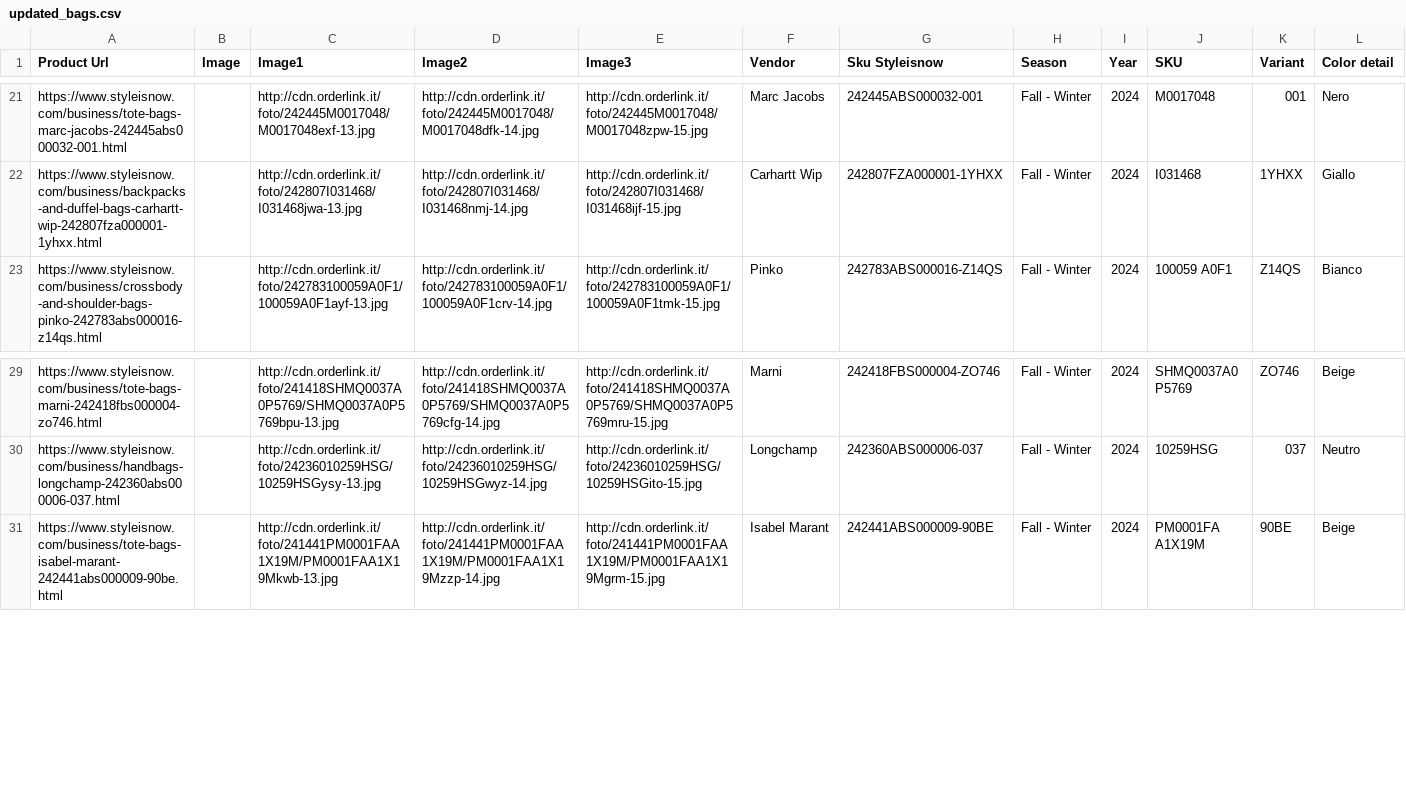
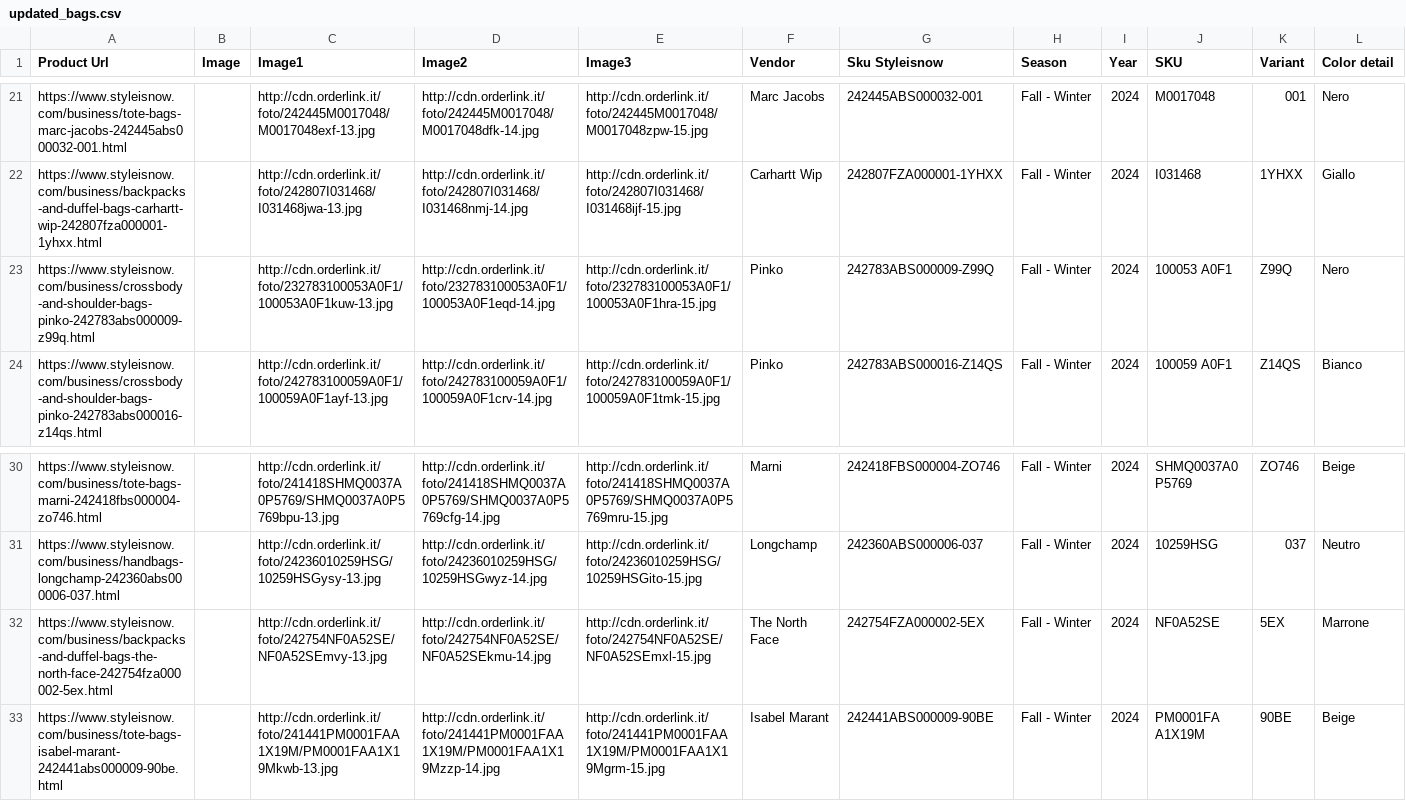
Before and after one commit to dissagaliyeva/shopify_ikonic_update, a CSV file: updated_bags.csv, drawn as a sheet; only a part is shown, gaps mark what is left out; rows hold the shown columns only; the diff names each change by its address in the sheet, - before the commit and + after, or states it on an @@ line.

```diff
--- a/updated_bags.csv
+++ b/updated_bags.csv
+row 23: https://www.styleisnow.com/business/crossbody-and-shoulder-bags-pinko-242783abs000009-z99q.html |  | http://cdn.orderlink.it/foto/232783100053A0F1/100053A0F1kuw-13.jpg | http://cdn.orderlink.it/foto/232783100053A0F1/100053A0F1eqd-14.jpg | http://cdn.orderlink.it/foto/232783100053A0F1/100053A0F1hra-15.jpg | Pinko | 242783ABS000009-Z99Q | Fall - Winter | 2024 | 100053 A0F1 | Z99Q | Nero
+row 32: https://www.styleisnow.com/business/backpacks-and-duffel-bags-the-north-face-242754fza000002-5ex.html |  | http://cdn.orderlink.it/foto/242754NF0A52SE/NF0A52SEmvy-13.jpg | http://cdn.orderlink.it/foto/242754NF0A52SE/NF0A52SEkmu-14.jpg | http://cdn.orderlink.it/foto/242754NF0A52SE/NF0A52SEmxl-15.jpg | The North Face | 242754FZA000002-5EX | Fall - Winter | 2024 | NF0A52SE | 5EX | Marrone
```
Also changed, not shown: updated_other.csv.
